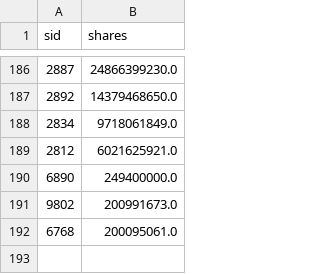
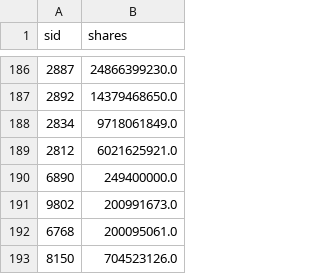
Before and after one commit to dannyfoxkao/tradingdashborad, a CSV file: backtest_cache/shares_issued.csv, drawn as a sheet; only a part is shown, gaps mark what is left out; the diff names each change by its address in the sheet, - before the commit and + after, or states it on an @@ line.

```diff
--- a/backtest_cache/shares_issued.csv
+++ b/backtest_cache/shares_issued.csv
+row 193: 8150 | 704523126.0
```
